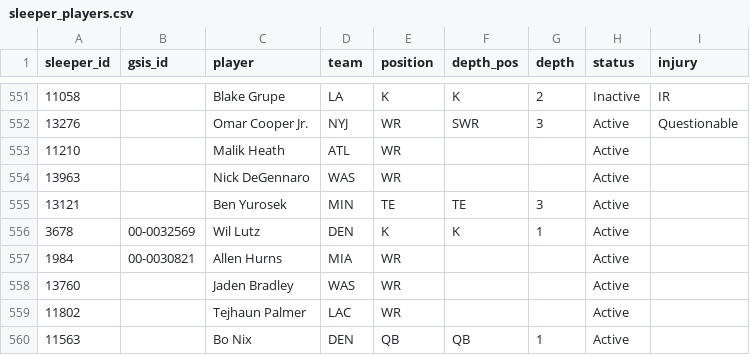
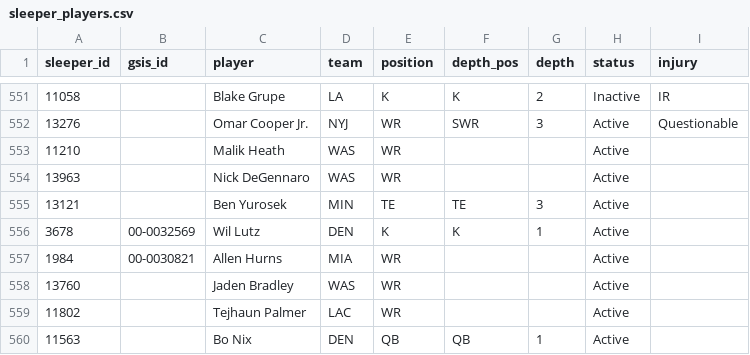
Before and after one commit to bwik4/Matchup-Lab, a CSV file: data/sleeper_players.csv, drawn as a sheet; only a part is shown, gaps mark what is left out; the diff names each change by its address in the sheet, - before the commit and + after, or states it on an @@ line.

```diff
--- a/data/sleeper_players.csv
+++ b/data/sleeper_players.csv
-D553 (team): ATL
+D553 (team): WAS
```
Also changed, not shown: data/injuries.csv, data/sleeper_trending.csv, 1 other file.
